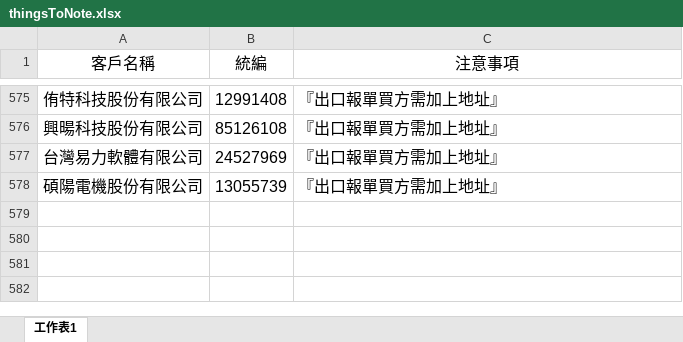
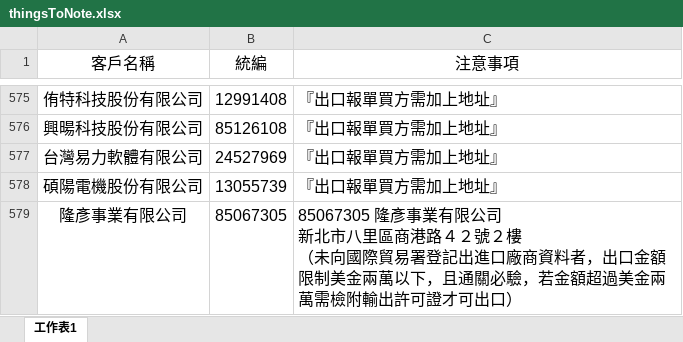
Before and after one commit to liyijung/declaration, an Excel workbook: Export_format/thingsToNote.xlsx, sheet 工作表1, drawn as a sheet; only a part is shown, gaps mark what is left out; values as stored, in another font and other column widths than the file's, no borders; conditional formats not drawn; ↵ is a line break in a cell; the diff names each change by its address in the sheet, - before the commit and + after, or states it on an @@ line.

Commit message:
Add files via upload

```diff
--- a/Export_format/thingsToNote.xlsx (sheet 工作表1)
+++ b/Export_format/thingsToNote.xlsx (sheet 工作表1)
+row 579: 隆彥事業有限公司 | 85067305 | 85067305 隆彥事業有限公司 ↵ 新北市八里區商港路４２號２樓 ↵ （未向國際貿易署登記出進口廠商資料者，出口金額限制美金兩萬以下，且通關必驗，若金額超過美金兩萬需檢附輸出許可證才可出口）
```
